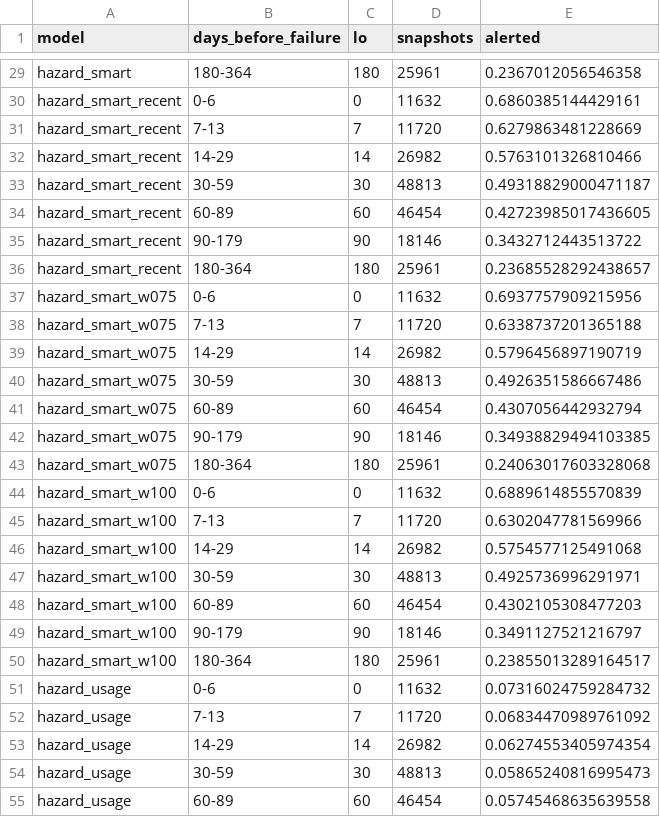
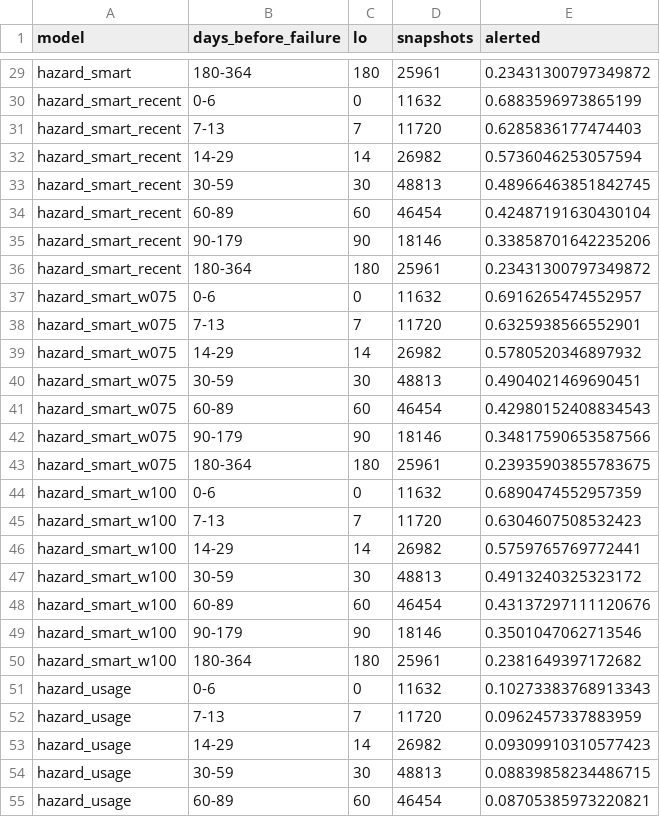
Before and after one commit to lazy-machine/hard-drive-analysis-v3, a CSV file: results/full-2026-11-09-leakfix/detection.csv, drawn as a sheet; only a part is shown, gaps mark what is left out; the diff covers the shown part only; the diff names each change by its address in the sheet, - before the commit and + after, or states it on an @@ line.

```diff
--- a/results/full-2026-11-09-leakfix/detection.csv
+++ b/results/full-2026-11-09-leakfix/detection.csv
-E29 (alerted): 0.2367012056546358
+E29 (alerted): 0.23431300797349872
-E30 (alerted): 0.6860385144429161
+E30 (alerted): 0.6883596973865199
-E31 (alerted): 0.6279863481228669
+E31 (alerted): 0.6285836177474403
-E32 (alerted): 0.5763101326810466
+E32 (alerted): 0.5736046253057594
-E33 (alerted): 0.49318829000471187
+E33 (alerted): 0.48966463851842745
-E34 (alerted): 0.42723985017436605
+E34 (alerted): 0.42487191630430104
-E35 (alerted): 0.3432712443513722
+E35 (alerted): 0.33858701642235206
-E36 (alerted): 0.23685528292438657
+E36 (alerted): 0.23431300797349872
-E37 (alerted): 0.6937757909215956
+E37 (alerted): 0.6916265474552957
-E38 (alerted): 0.6338737201365188
+E38 (alerted): 0.6325938566552901
-E39 (alerted): 0.5796456897190719
+E39 (alerted): 0.5780520346897932
-E40 (alerted): 0.4926351586667486
+E40 (alerted): 0.4904021469690451
-E41 (alerted): 0.4307056442932794
+E41 (alerted): 0.42980152408834543
-E42 (alerted): 0.34938829494103385
+E42 (alerted): 0.34817590653587566
-E43 (alerted): 0.24063017603328068
+E43 (alerted): 0.23935903855783675
-E44 (alerted): 0.6889614855570839
+E44 (alerted): 0.6890474552957359
-E45 (alerted): 0.6302047781569966
+E45 (alerted): 0.6304607508532423
-E46 (alerted): 0.5754577125491068
+E46 (alerted): 0.5759765769772441
-E47 (alerted): 0.4925736996291971
+E47 (alerted): 0.4913240325323172
-E48 (alerted): 0.4302105308477203
+E48 (alerted): 0.43137297111120676
-E49 (alerted): 0.3491127521216797
+E49 (alerted): 0.3501047062713546
-E50 (alerted): 0.23855013289164517
+E50 (alerted): 0.2381649397172682
-E51 (alerted): 0.07316024759284732
+E51 (alerted): 0.10273383768913343
-E52 (alerted): 0.06834470989761092
+E52 (alerted): 0.0962457337883959
-E53 (alerted): 0.06274553405974354
+E53 (alerted): 0.09309910310577423
-E54 (alerted): 0.05865240816995473
+E54 (alerted): 0.08839858234486715
-E55 (alerted): 0.05745468635639558
+E55 (alerted): 0.08705385973220821
```
Also changed, not shown: 29 edited cells elsewhere in this file, results/full-2026-11-09-leakfix/calibration.csv, results/full-2026-11-09-leakfix/explore/feature_signal.csv, 41 other files.
